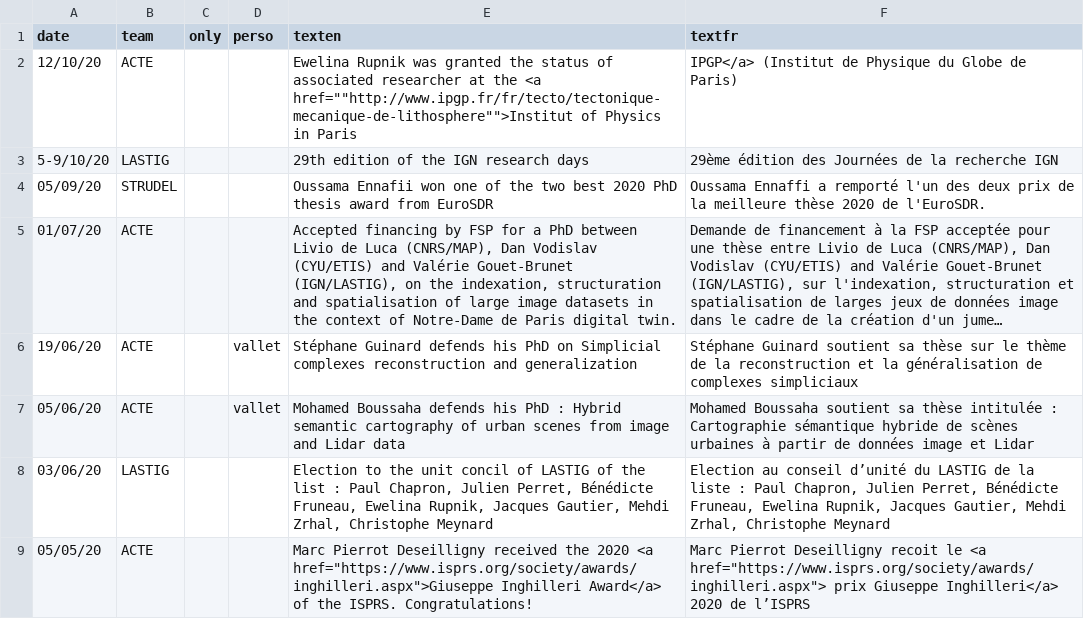
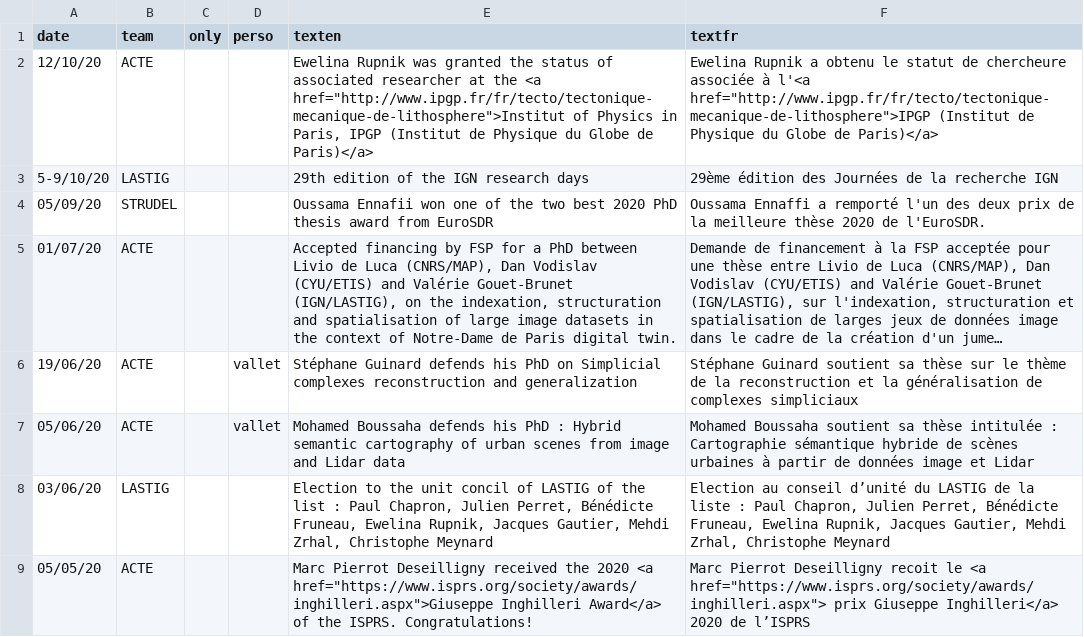
Before and after one commit to umrlastig/lastig_data, a CSV file: news.csv, drawn as a sheet; only a part is shown; long unchanged cells end in ….

Commit message:
Update news.csv
Correction of broken csv (CSV::MalformedCSVError)

```diff
--- a/news.csv
+++ b/news.csv
@@ -1,3 +1,3 @@
 date,team,only,perso,texten,textfr
-12/10/20,ACTE,,,Ewelina Rupnik was granted the status of associated researcher at the <a href=""http://www.ipgp.fr/fr/tecto/tectonique-mecanique-de-lithosphere"">Institut of Physics in Paris, IPGP</a> (Institut de Physique du Globe de Paris)
+12/10/20,ACTE,,,"Ewelina Rupnik was granted the status of associated researcher at the <a href=""http://www.ipgp.fr/fr/tecto/tectonique-mecanique-de-lithosphere"">Institut of Physics in Paris, IPGP (Institut de Physique du Globe de Paris)</a>","Ewelina Rupnik a obtenu le statut de chercheure associée à l'<a href=""http://www.ipgp.fr/fr/tecto/tectonique-mecanique-de-lithosphere"">IPGP (Institut de Physique du Globe de Paris)</a>"
 5-9/10/20,LASTIG,,,29th edition of the IGN research days,29ème édition des Journées de la recherche IGN
```
